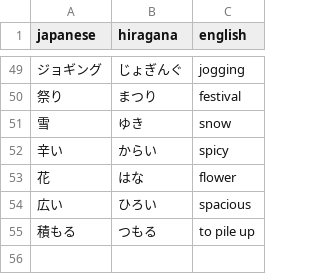
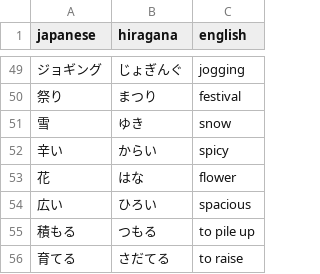
Before and after one commit to DaylonSrinivasan/Japanese, a CSV file: data/vocabulary.csv, drawn as a sheet; only a part is shown, gaps mark what is left out.

Commit message:
Update vocabulary.csv

```diff
--- a/data/vocabulary.csv
+++ b/data/vocabulary.csv
@@ -55 +55,2 @@ japanese,hiragana,english
 積もる,つもる,to pile up
+育てる,さだてる,to raise
```
